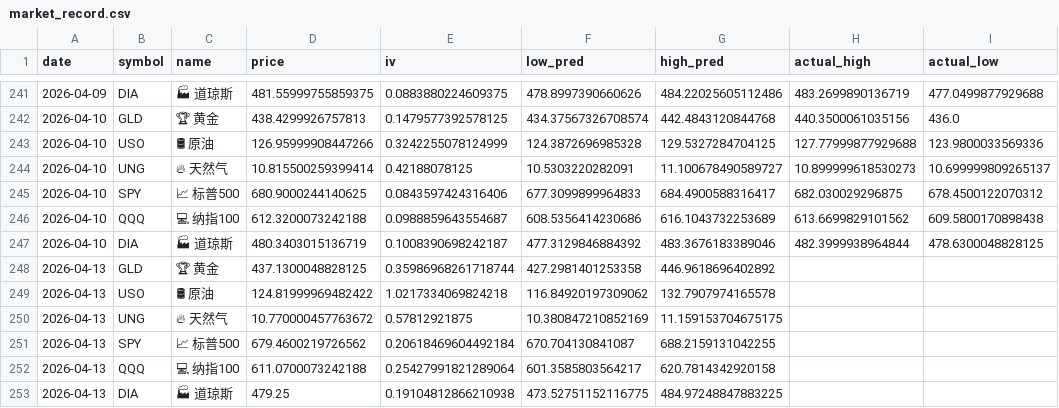
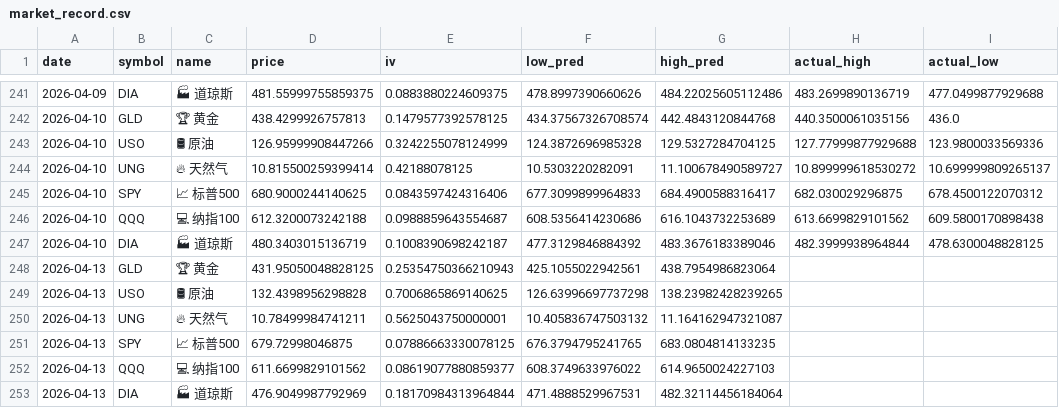
Before and after one commit to dancai1024/dancaidaily-market-Databot, a CSV file: market_record.csv, drawn as a sheet; only a part is shown, gaps mark what is left out; the diff names each change by its address in the sheet, - before the commit and + after, or states it on an @@ line.

```diff
--- a/market_record.csv
+++ b/market_record.csv
-H244 (actual_high): 10.899999618530273
+H244 (actual_high): 10.899999618530272
-D248 (price): 437.1300048828125
+D248 (price): 431.95050048828125
-E248 (iv): 0.35986968261718744
+E248 (iv): 0.25354750366210943
-F248 (low_pred): 427.2981401253358
+F248 (low_pred): 425.1055022942561
-G248 (high_pred): 446.9618696402892
+G248 (high_pred): 438.7954986823064
-D249 (price): 124.81999969482422
+D249 (price): 132.4398956298828
-E249 (iv): 1.0217334069824218
+E249 (iv): 0.7006865869140625
-F249 (low_pred): 116.84920197309062
+F249 (low_pred): 126.63996697737298
-G249 (high_pred): 132.7907974165578
+G249 (high_pred): 138.23982428239265
-D250 (price): 10.770000457763672
+D250 (price): 10.78499984741211
-E250 (iv): 0.57812921875
+E250 (iv): 0.5625043750000001
-F250 (low_pred): 10.380847210852169
+F250 (low_pred): 10.405836747503132
-G250 (high_pred): 11.159153704675175
+G250 (high_pred): 11.164162947321087
-D251 (price): 679.4600219726562
+D251 (price): 679.72998046875
-E251 (iv): 0.20618469604492184
+E251 (iv): 0.07886663330078125
-F251 (low_pred): 670.704130841087
+F251 (low_pred): 676.3794795241765
-G251 (high_pred): 688.2159131042255
+G251 (high_pred): 683.0804814133235
-D252 (price): 611.0700073242188
+D252 (price): 611.6699829101562
-E252 (iv): 0.25427991821289064
+E252 (iv): 0.08619077880859377
-F252 (low_pred): 601.3585803564217
+F252 (low_pred): 608.3749633976022
-G252 (high_pred): 620.7814342920158
+G252 (high_pred): 614.9650024227103
-D253 (price): 479.25
+D253 (price): 476.9049987792969
-E253 (iv): 0.19104812866210938
+E253 (iv): 0.18170984313964844
-F253 (low_pred): 473.52751152116775
+F253 (low_pred): 471.4888529967531
-G253 (high_pred): 484.97248847883225
+G253 (high_pred): 482.32114456184064
```
